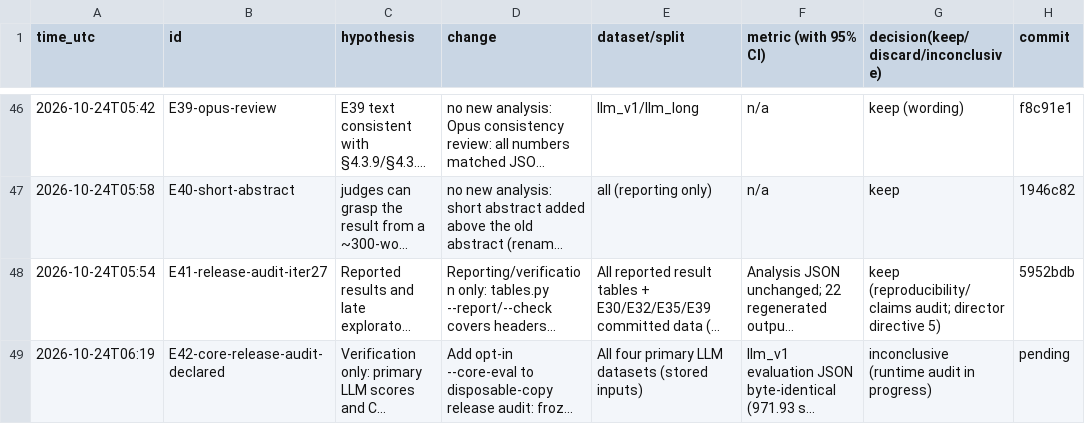
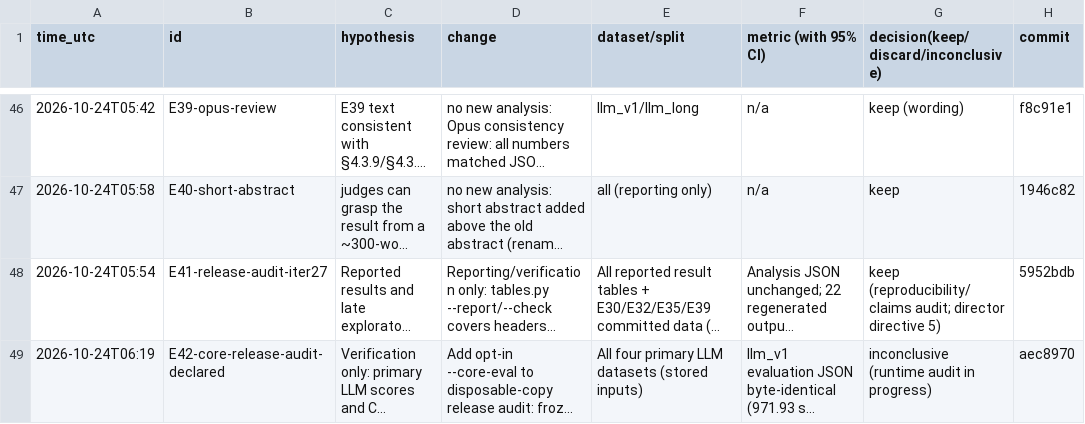
Before and after one commit to DennisToma/collusion-14-infotheory, a TSV file: EXPERIMENTS.tsv, drawn as a sheet; only a part is shown, gaps mark what is left out; long unchanged cells end in …; the diff names each change by its address in the sheet, - before the commit and + after, or states it on an @@ line.

Commit message:
Final state of overnight run (v1)

```diff
--- a/EXPERIMENTS.tsv
+++ b/EXPERIMENTS.tsv
-H49 (commit): pending
+H49 (commit): aec8970
```
